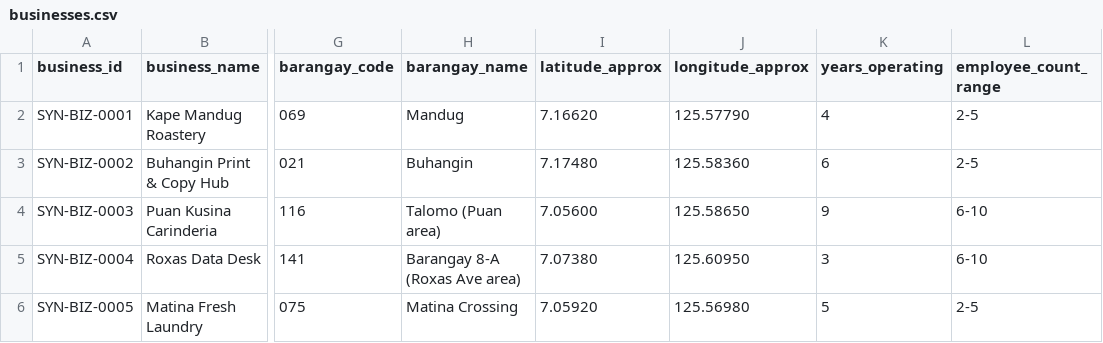
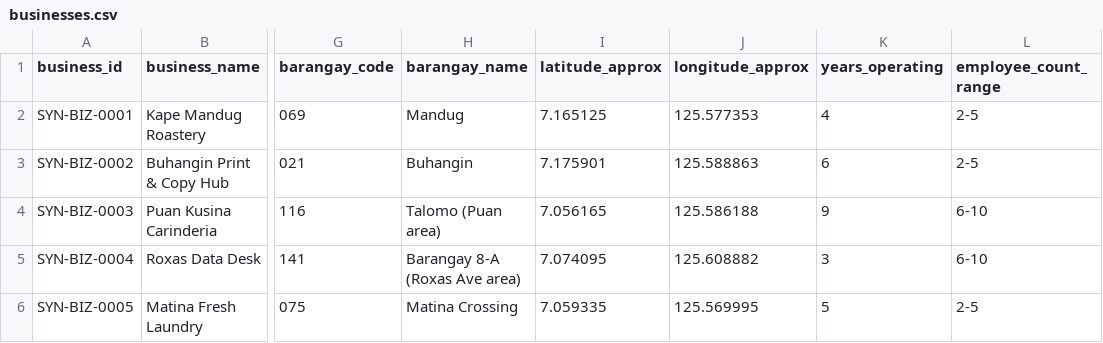
Before and after one commit to cialibron/TanawKita, a CSV file: simulation-data/businesses.csv, drawn as a sheet; only a part is shown, gaps mark what is left out; the diff names each change by its address in the sheet, - before the commit and + after, or states it on an @@ line.

```diff
--- a/simulation-data/businesses.csv
+++ b/simulation-data/businesses.csv
-I2 (latitude_approx): 7.16620
+I2 (latitude_approx): 7.165125
-J2 (longitude_approx): 125.57790
+J2 (longitude_approx): 125.577353
-I3 (latitude_approx): 7.17480
+I3 (latitude_approx): 7.175901
-J3 (longitude_approx): 125.58360
+J3 (longitude_approx): 125.588863
-I4 (latitude_approx): 7.05600
+I4 (latitude_approx): 7.056165
-J4 (longitude_approx): 125.58650
+J4 (longitude_approx): 125.586188
-I5 (latitude_approx): 7.07380
+I5 (latitude_approx): 7.074095
-J5 (longitude_approx): 125.60950
+J5 (longitude_approx): 125.608882
-I6 (latitude_approx): 7.05920
+I6 (latitude_approx): 7.059335
-J6 (longitude_approx): 125.56980
+J6 (longitude_approx): 125.569995
```
Also changed, not shown: 2 other files.
